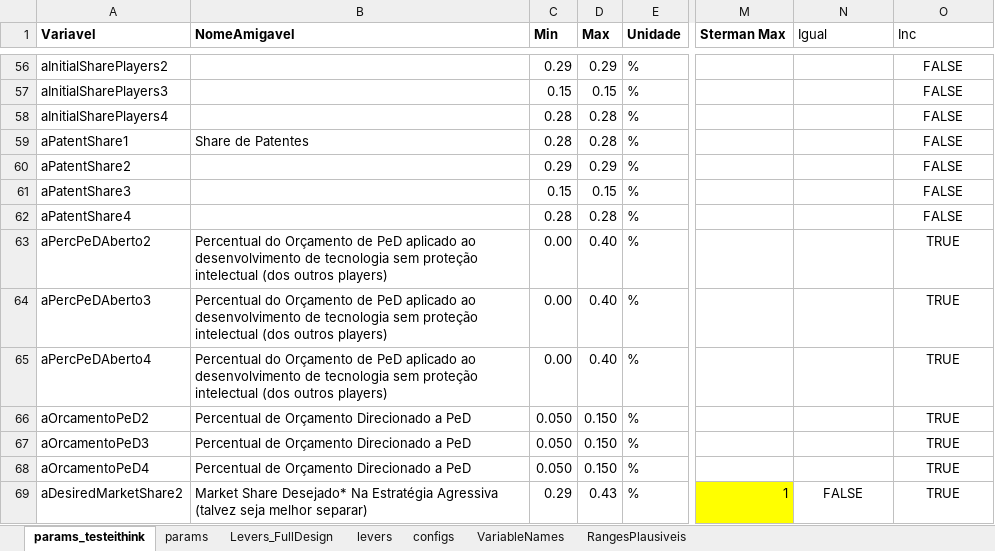
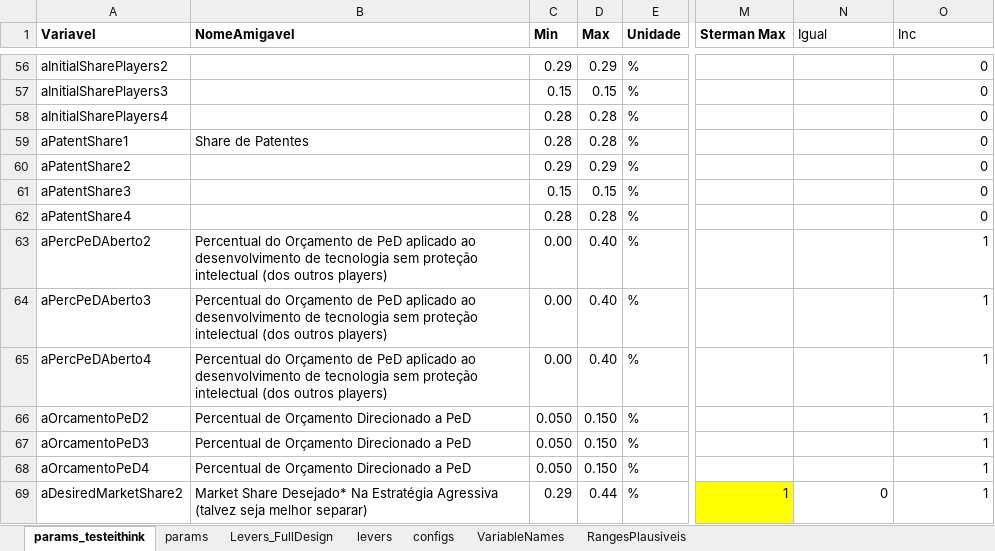
Before and after one commit to pedroliman/ms-rdm-dissertation, an Excel workbook: models/dissertation-model/modelo-R/calibracao/params_calibracao_com_estrategia_v2.xlsx, sheet params_testeithink, drawn as a sheet; only a part is shown, gaps mark what is left out; values as stored, in another font and other column widths than the file's, no borders; charts and pictures not drawn; the diff covers the shown part only; the diff names each change by its address in the sheet, - before the commit and + after, or states it on an @@ line.

```diff
--- a/models/dissertation-model/modelo-R/calibracao/params_calibracao_com_estrategia_v2.xlsx (sheet params_testeithink)
+++ b/models/dissertation-model/modelo-R/calibracao/params_calibracao_com_estrategia_v2.xlsx (sheet params_testeithink)
-O56:O68 alignment: center
+O56:O68 alignment: right
-O56:O62 (Inc): FALSE
+O56:O62 (Inc): 0
-O63:O69 (Inc): TRUE
+O63:O69 (Inc): 1
-D69 (Max): 0.43
+D69 (Max): 0.44
-N69 (Igual): FALSE
+N69 (Igual): 0
-N69:O69 alignment: center
+N69:O69 alignment: right
```
Also changed, not shown: 2 added rows, 2 removed rows, 106 edited cells and cell formats elsewhere in this sheet, sheet params, charts or pictures, models/dissertation-model/modelo-R/calibracao/params_calibracao_opcao1.xlsx, 21 other files.
